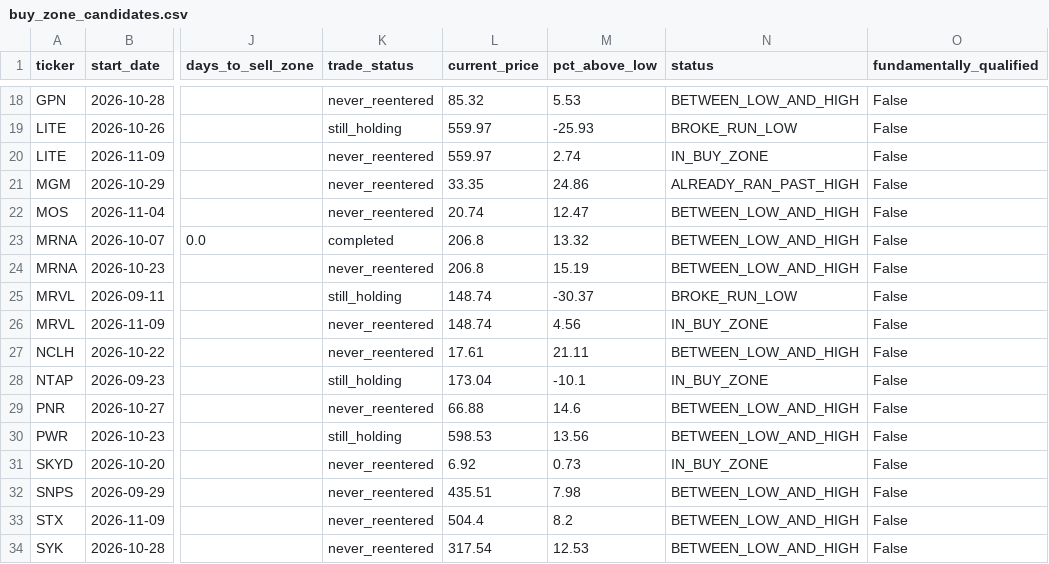
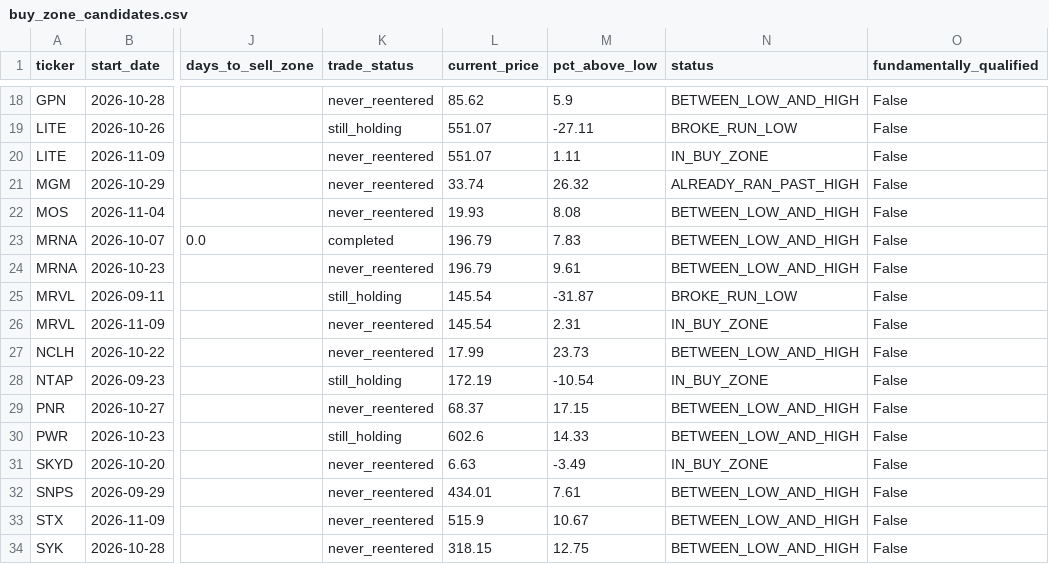
Before and after one commit to bijit-ghosh-de/public-dashboards, a CSV file: v20-dashboard/buy_zone_candidates.csv, drawn as a sheet; only a part is shown, gaps mark what is left out; the diff covers the shown part only; the diff names each change by its address in the sheet, - before the commit and + after, or states it on an @@ line.

```diff
--- a/v20-dashboard/buy_zone_candidates.csv
+++ b/v20-dashboard/buy_zone_candidates.csv
-L18 (current_price): 85.32
+L18 (current_price): 85.62
-M18 (pct_above_low): 5.53
+M18 (pct_above_low): 5.9
-L19:L20 (current_price): 559.97
+L19:L20 (current_price): 551.07
-M19 (pct_above_low): -25.93
+M19 (pct_above_low): -27.11
-M20 (pct_above_low): 2.74
+M20 (pct_above_low): 1.11
-L21 (current_price): 33.35
+L21 (current_price): 33.74
-M21 (pct_above_low): 24.86
+M21 (pct_above_low): 26.32
-L22 (current_price): 20.74
+L22 (current_price): 19.93
-M22 (pct_above_low): 12.47
+M22 (pct_above_low): 8.08
-L23:L24 (current_price): 206.8
+L23:L24 (current_price): 196.79
-M23 (pct_above_low): 13.32
+M23 (pct_above_low): 7.83
-M24 (pct_above_low): 15.19
+M24 (pct_above_low): 9.61
-L25:L26 (current_price): 148.74
+L25:L26 (current_price): 145.54
-M25 (pct_above_low): -30.37
+M25 (pct_above_low): -31.87
-M26 (pct_above_low): 4.56
+M26 (pct_above_low): 2.31
-L27 (current_price): 17.61
+L27 (current_price): 17.99
-M27 (pct_above_low): 21.11
+M27 (pct_above_low): 23.73
-L28 (current_price): 173.04
+L28 (current_price): 172.19
-M28 (pct_above_low): -10.1
+M28 (pct_above_low): -10.54
-L29 (current_price): 66.88
+L29 (current_price): 68.37
-M29 (pct_above_low): 14.6
+M29 (pct_above_low): 17.15
-L30 (current_price): 598.53
+L30 (current_price): 602.6
-M30 (pct_above_low): 13.56
+M30 (pct_above_low): 14.33
-L31 (current_price): 6.92
+L31 (current_price): 6.63
-M31 (pct_above_low): 0.73
+M31 (pct_above_low): -3.49
-L32 (current_price): 435.51
+L32 (current_price): 434.01
-M32 (pct_above_low): 7.98
+M32 (pct_above_low): 7.61
-L33 (current_price): 504.4
+L33 (current_price): 515.9
-M33 (pct_above_low): 8.2
+M33 (pct_above_low): 10.67
-L34 (current_price): 317.54
+L34 (current_price): 318.15
-M34 (pct_above_low): 12.53
+M34 (pct_above_low): 12.75
```
Also changed, not shown: 40 edited cells elsewhere in this file, v20-dashboard/volume_breakout_signals.csv, 2 other files.
